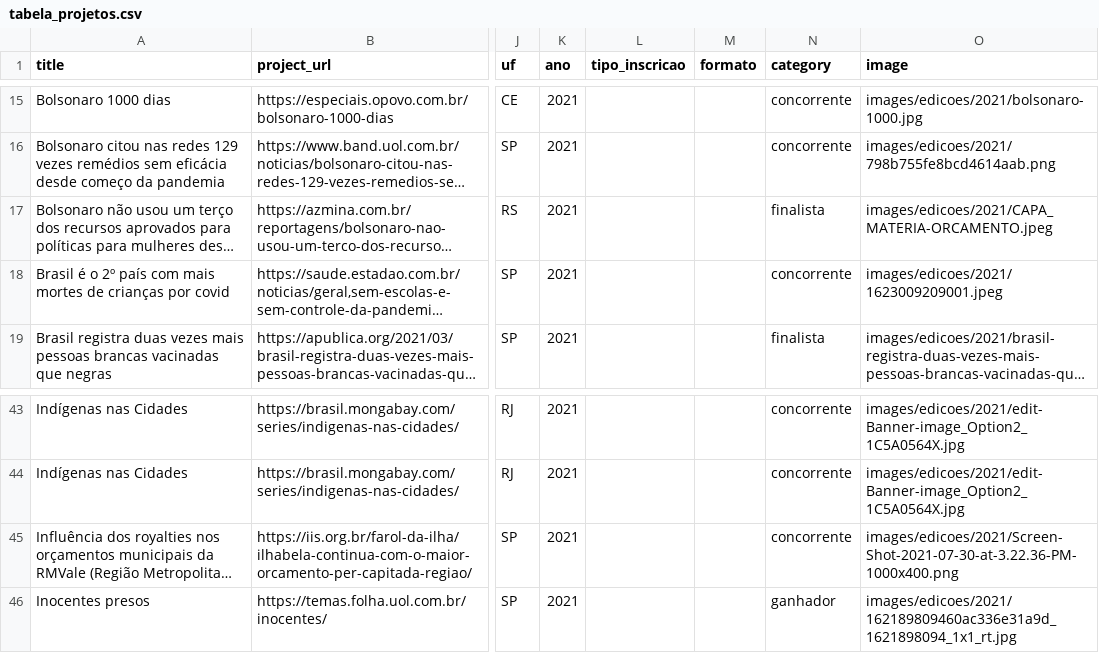
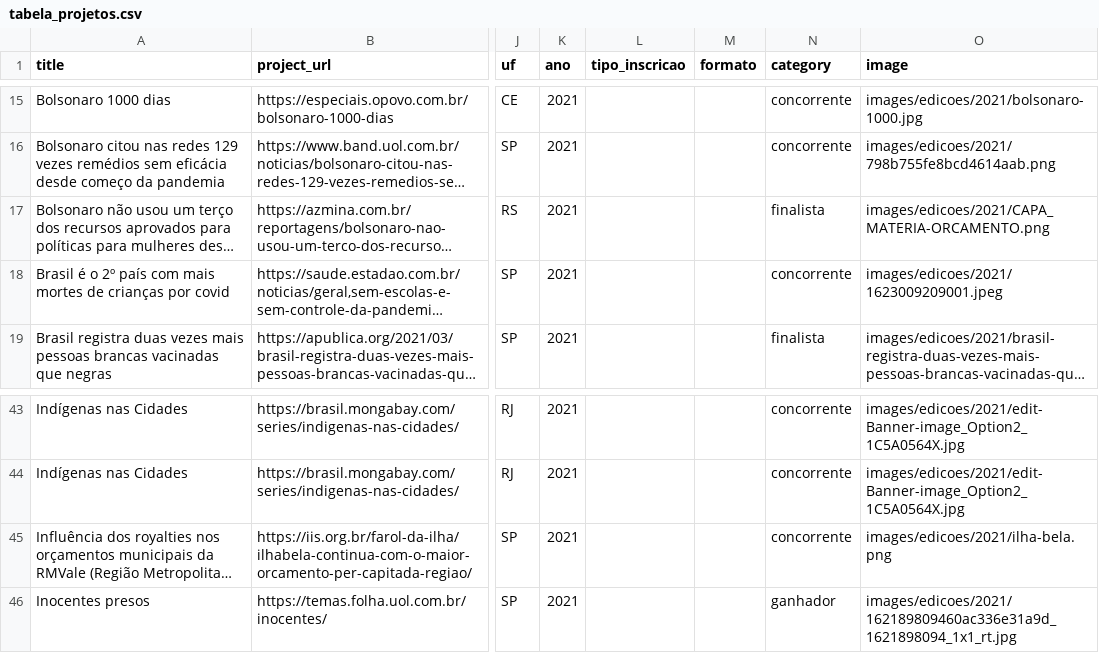
Before and after one commit to escola-de-dados/cwa-hugo, a CSV file: tabela_projetos.csv, drawn as a sheet; only a part is shown, gaps mark what is left out; long unchanged cells end in …; the diff names each change by its address in the sheet, - before the commit and + after, or states it on an @@ line.

```diff
--- a/tabela_projetos.csv
+++ b/tabela_projetos.csv
-O17 (image): images/edicoes/2021/CAPA_MATERIA-ORCAMENTO.jpeg
+O17 (image): images/edicoes/2021/CAPA_MATERIA-ORCAMENTO.png
-O45 (image): images/edicoes/2021/Screen-Shot-2021-07-30-at-3.22.36-PM-1000x400.png
+O45 (image): images/edicoes/2021/ilha-bela.png
```
Also changed, not shown: 12 other files.
